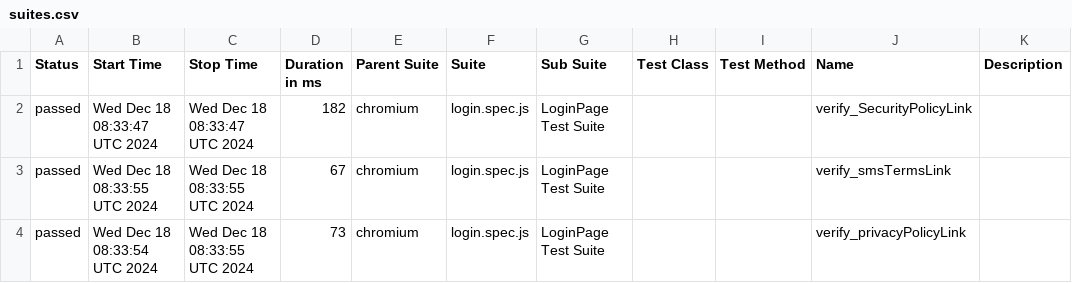
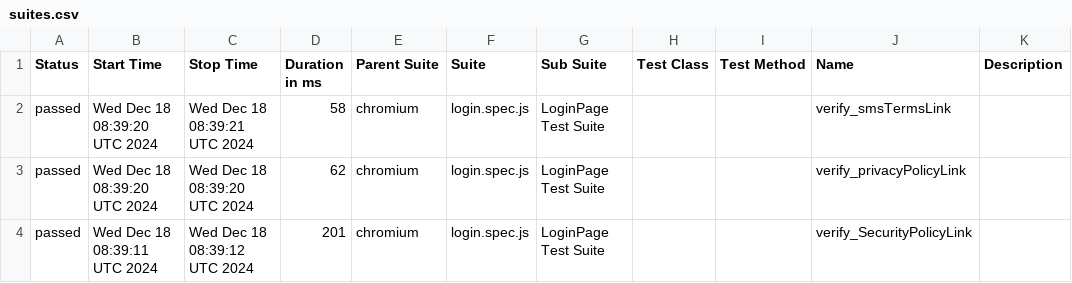
Before and after one commit to Aruna-gowda/WebAutomation_new, a CSV file: data/suites.csv, drawn as a sheet.

```diff
--- a/data/suites.csv
+++ b/data/suites.csv
@@ -1,4 +1,4 @@
 "Status","Start Time","Stop Time","Duration in ms","Parent Suite","Suite","Sub Suite","Test Class","Test Method","Name","Description"
-"passed","Wed Dec 18 08:33:47 UTC 2024","Wed Dec 18 08:33:47 UTC 2024","182","chromium","login.spec.js","LoginPage Test Suite","","","verify_SecurityPolicyLink",""
-"passed","Wed Dec 18 08:33:55 UTC 2024","Wed Dec 18 08:33:55 UTC 2024","67","chromium","login.spec.js","LoginPage Test Suite","","","verify_smsTermsLink",""
-"passed","Wed Dec 18 08:33:54 UTC 2024","Wed Dec 18 08:33:55 UTC 2024","73","chromium","login.spec.js","LoginPage Test Suite","","","verify_privacyPolicyLink",""
+"passed","Wed Dec 18 08:39:20 UTC 2024","Wed Dec 18 08:39:21 UTC 2024","58","chromium","login.spec.js","LoginPage Test Suite","","","verify_smsTermsLink",""
+"passed","Wed Dec 18 08:39:20 UTC 2024","Wed Dec 18 08:39:20 UTC 2024","62","chromium","login.spec.js","LoginPage Test Suite","","","verify_privacyPolicyLink",""
+"passed","Wed Dec 18 08:39:11 UTC 2024","Wed Dec 18 08:39:12 UTC 2024","201","chromium","login.spec.js","LoginPage Test Suite","","","verify_SecurityPolicyLink",""
```
Also changed, not shown: 19 other files.
